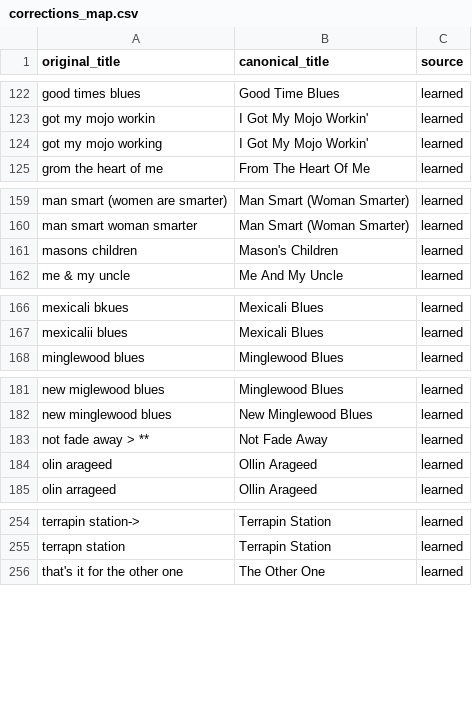
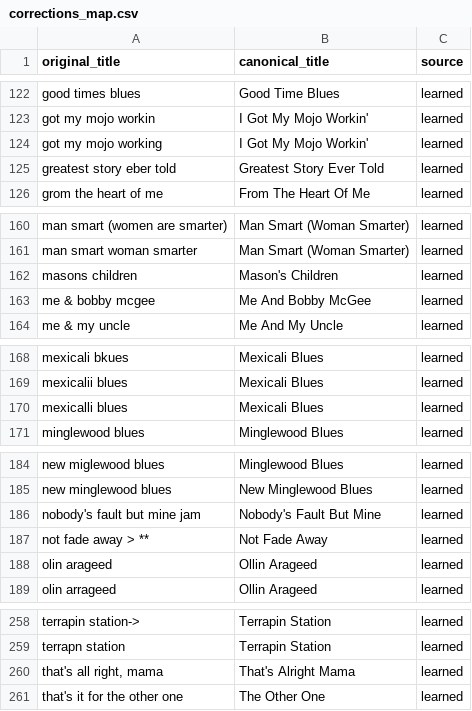
Before and after one commit to jvmjr/GratefulDeadAutoTagger, a CSV file: corrections_map.csv, drawn as a sheet; only a part is shown, gaps mark what is left out; the diff covers the shown part only; the diff names each change by its address in the sheet, - before the commit and + after, or states it on an @@ line.

Commit message:
More bug fixes for matching txt file data with JerryBase and warning on txt files with missing tracks

```diff
--- a/corrections_map.csv
+++ b/corrections_map.csv
+row 125: greatest story eber told | Greatest Story Ever Told | learned
+row 163: me & bobby mcgee | Me And Bobby McGee | learned
+row 170: mexicalli blues | Mexicali Blues | learned
+row 186: nobody's fault but mine jam | Nobody's Fault But Mine | learned
+row 260: that's all right, mama | That's Alright Mama | learned
```
Also changed, not shown: 1 added row elsewhere in this file, extra_songs.csv, 3 other files.
